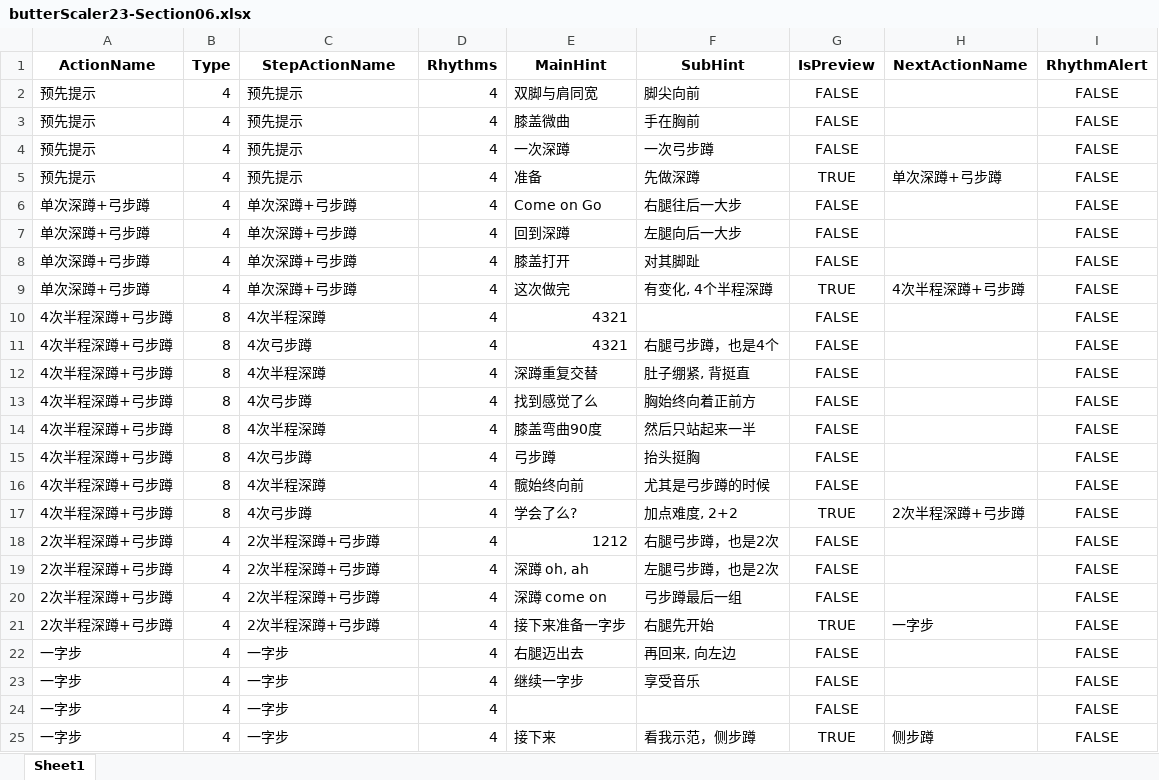
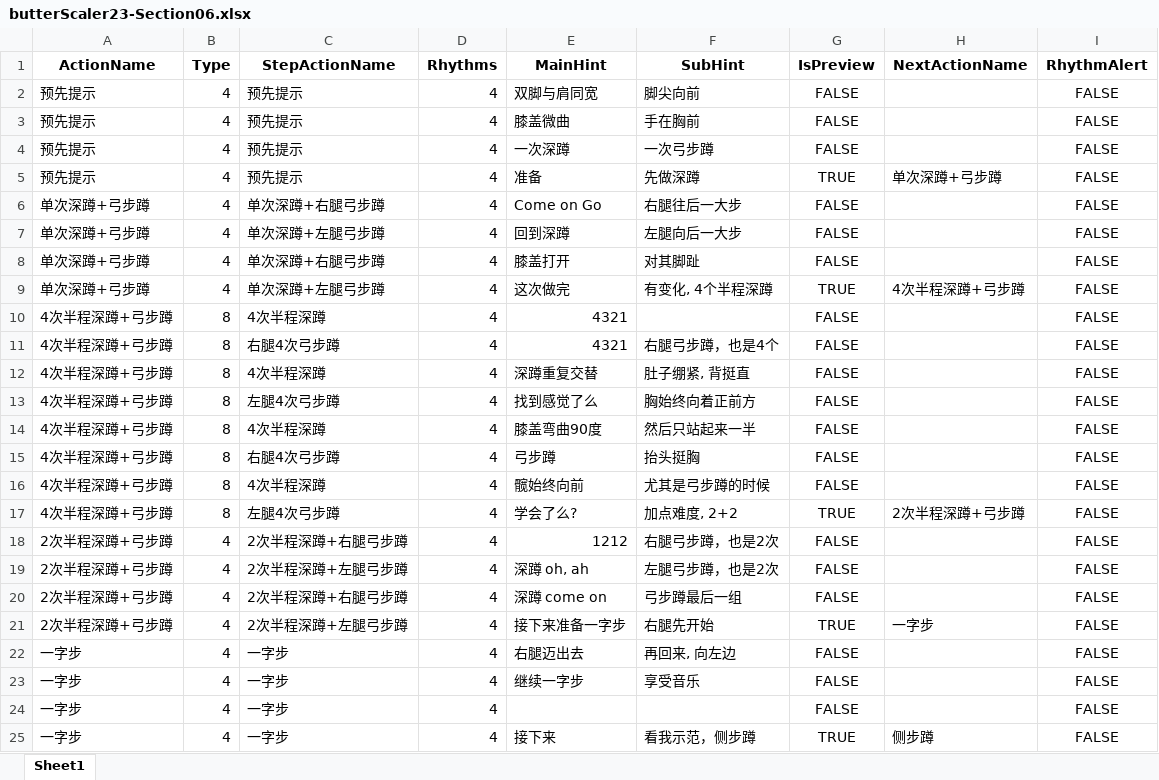
Before and after one commit to Sirius0301/CreatingMoviesUsingMusicAndScripts, an Excel workbook: excel/butterScaler/butterScaler23-Section06.xlsx, sheet Sheet1, drawn as a sheet; only a part is shown; values as stored, in another font and other column widths than the file's, no borders; the diff covers the shown part only; the diff names each change by its address in the sheet, - before the commit and + after, or states it on an @@ line.

Commit message:
update excel

```diff
--- a/excel/butterScaler/butterScaler23-Section06.xlsx (sheet Sheet1)
+++ b/excel/butterScaler/butterScaler23-Section06.xlsx (sheet Sheet1)
-C6 (StepActionName): 单次深蹲+弓步蹲
+C6 (StepActionName): 单次深蹲+右腿弓步蹲
-C7 (StepActionName): 单次深蹲+弓步蹲
+C7 (StepActionName): 单次深蹲+左腿弓步蹲
-C8 (StepActionName): 单次深蹲+弓步蹲
+C8 (StepActionName): 单次深蹲+右腿弓步蹲
-C9 (StepActionName): 单次深蹲+弓步蹲
+C9 (StepActionName): 单次深蹲+左腿弓步蹲
-C11 (StepActionName): 4次弓步蹲
+C11 (StepActionName): 右腿4次弓步蹲
-C13 (StepActionName): 4次弓步蹲
+C13 (StepActionName): 左腿4次弓步蹲
-C15 (StepActionName): 4次弓步蹲
+C15 (StepActionName): 右腿4次弓步蹲
-C17 (StepActionName): 4次弓步蹲
+C17 (StepActionName): 左腿4次弓步蹲
-C18 (StepActionName): 2次半程深蹲+弓步蹲
+C18 (StepActionName): 2次半程深蹲+右腿弓步蹲
-C19 (StepActionName): 2次半程深蹲+弓步蹲
+C19 (StepActionName): 2次半程深蹲+左腿弓步蹲
-C20 (StepActionName): 2次半程深蹲+弓步蹲
+C20 (StepActionName): 2次半程深蹲+右腿弓步蹲
-C21 (StepActionName): 2次半程深蹲+弓步蹲
+C21 (StepActionName): 2次半程深蹲+左腿弓步蹲
```
Also changed, not shown: 12 edited cells elsewhere in this sheet, excel/butterScaler/butterScaler23-Section02.xlsx.
